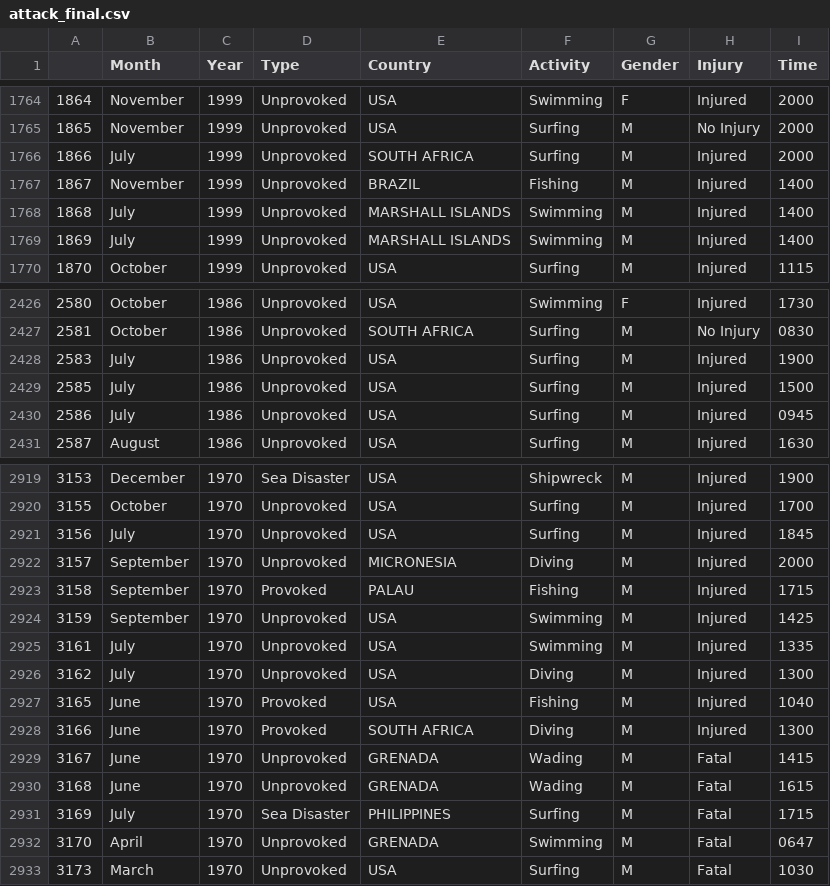
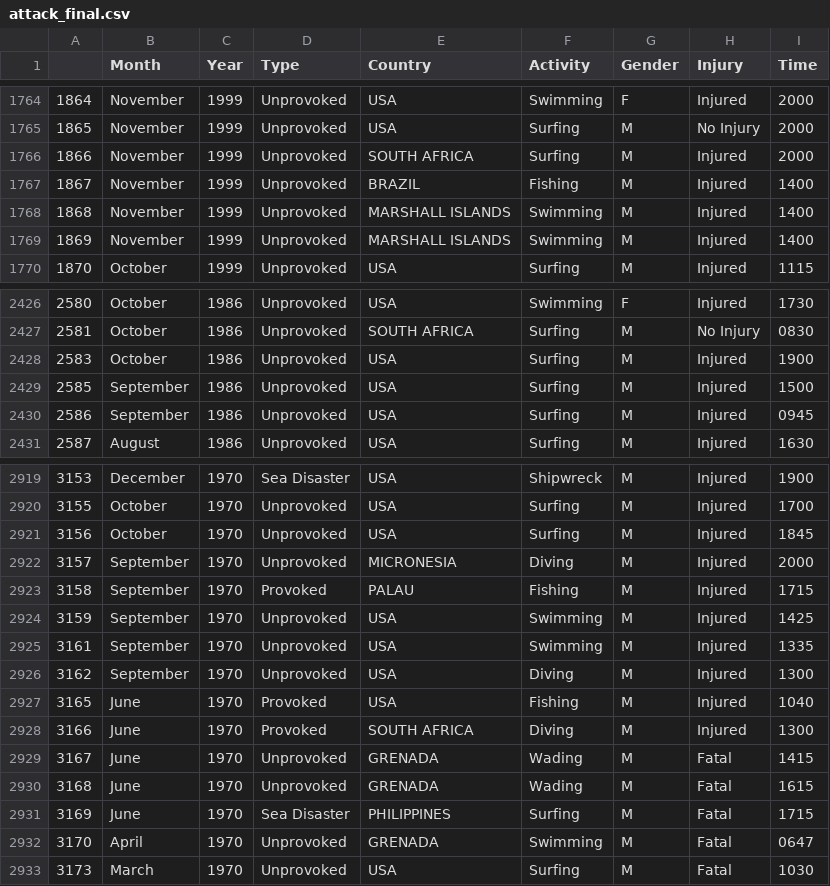
Before and after one commit to xiiumiin/Data-Mining-Assignment, a CSV file: attack_final.csv, drawn as a sheet; only a part is shown, gaps mark what is left out; the diff covers the shown part only.

```diff
--- a/attack_final.csv
+++ b/attack_final.csv
@@ -1765,6 +1765,6 @@
 "1865","November",1999,"Unprovoked","USA","Surfing","M","No Injury","2000"
-"1866","July",1999,"Unprovoked","SOUTH AFRICA","Surfing","M","Injured","2000"
+"1866","November",1999,"Unprovoked","SOUTH AFRICA","Surfing","M","Injured","2000"
 "1867","November",1999,"Unprovoked","BRAZIL","Fishing","M","Injured","1400"
-"1868","July",1999,"Unprovoked","MARSHALL ISLANDS","Swimming","M","Injured","1400"
-"1869","July",1999,"Unprovoked","MARSHALL ISLANDS","Swimming","M","Injured","1400"
+"1868","November",1999,"Unprovoked","MARSHALL ISLANDS","Swimming","M","Injured","1400"
+"1869","November",1999,"Unprovoked","MARSHALL ISLANDS","Swimming","M","Injured","1400"
 "1870","October",1999,"Unprovoked","USA","Surfing","M","Injured","1115"
@@ -2427,5 +2427,5 @@
 "2581","October",1986,"Unprovoked","SOUTH AFRICA","Surfing","M","No Injury","0830"
-"2583","July",1986,"Unprovoked","USA","Surfing","M","Injured","1900"
-"2585","July",1986,"Unprovoked","USA","Surfing","M","Injured","1500"
-"2586","July",1986,"Unprovoked","USA","Surfing","M","Injured","0945"
+"2583","October",1986,"Unprovoked","USA","Surfing","M","Injured","1900"
+"2585","September",1986,"Unprovoked","USA","Surfing","M","Injured","1500"
+"2586","September",1986,"Unprovoked","USA","Surfing","M","Injured","0945"
 "2587","August",1986,"Unprovoked","USA","Surfing","M","Injured","1630"
@@ -2920,3 +2920,3 @@
 "3155","October",1970,"Unprovoked","USA","Surfing","M","Injured","1700"
-"3156","July",1970,"Unprovoked","USA","Surfing","M","Injured","1845"
+"3156","October",1970,"Unprovoked","USA","Surfing","M","Injured","1845"
 "3157","September",1970,"Unprovoked","MICRONESIA","Diving","M","Injured","2000"
@@ -2924,4 +2924,4 @@
 "3159","September",1970,"Unprovoked","USA","Swimming","M","Injured","1425"
-"3161","July",1970,"Unprovoked","USA","Swimming","M","Injured","1335"
-"3162","July",1970,"Unprovoked","USA","Diving","M","Injured","1300"
+"3161","September",1970,"Unprovoked","USA","Swimming","M","Injured","1335"
+"3162","September",1970,"Unprovoked","USA","Diving","M","Injured","1300"
 "3165","June",1970,"Provoked","USA","Fishing","M","Injured","1040"
@@ -2930,3 +2930,3 @@
 "3168","June",1970,"Unprovoked","GRENADA","Wading","M","Fatal","1615"
-"3169","July",1970,"Sea Disaster","PHILIPPINES","Surfing","M","Fatal","1715"
+"3169","June",1970,"Sea Disaster","PHILIPPINES","Surfing","M","Fatal","1715"
 "3170","April",1970,"Unprovoked","GRENADA","Swimming","M","Fatal","0647"
```
Also changed, not shown: 176 edited cells elsewhere in this file, 1 other file.
